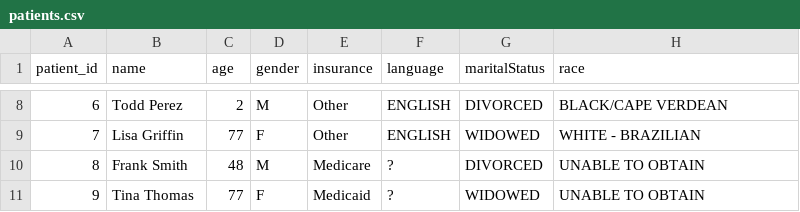
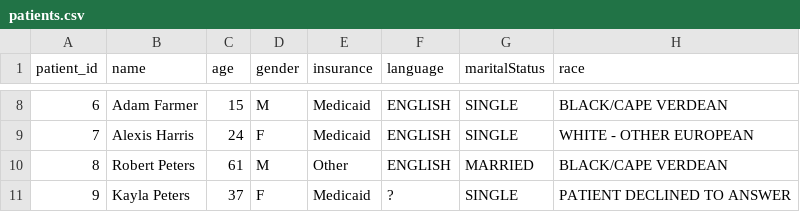
Before and after one commit to Lynn-rose/Health-Care-Prediction-System, a CSV file: app/data/patients.csv, drawn as a sheet; only a part is shown, gaps mark what is left out; the diff covers the shown part only.

```diff
--- a/app/data/patients.csv
+++ b/app/data/patients.csv
@@ -8,4 +8,4 @@ patient_id,name,age,gender,insurance,language,maritalStatus,race
-6,Todd Perez,2,M,Other,ENGLISH,DIVORCED,BLACK/CAPE VERDEAN
-7,Lisa Griffin,77,F,Other,ENGLISH,WIDOWED,WHITE - BRAZILIAN
-8,Frank Smith,48,M,Medicare,?,DIVORCED,UNABLE TO OBTAIN
-9,Tina Thomas,77,F,Medicaid,?,WIDOWED,UNABLE TO OBTAIN
+6,Adam Farmer,15,M,Medicaid,ENGLISH,SINGLE,BLACK/CAPE VERDEAN
+7,Alexis Harris,24,F,Medicaid,ENGLISH,SINGLE,WHITE - OTHER EUROPEAN
+8,Robert Peters,61,M,Other,ENGLISH,MARRIED,BLACK/CAPE VERDEAN
+9,Kayla Peters,37,F,Medicaid,?,SINGLE,PATIENT DECLINED TO ANSWER
```
Also changed, not shown: 33 edited cells elsewhere in this file, app/data/admissions.csv, app/data/diagnoses.csv, 9 other files.
